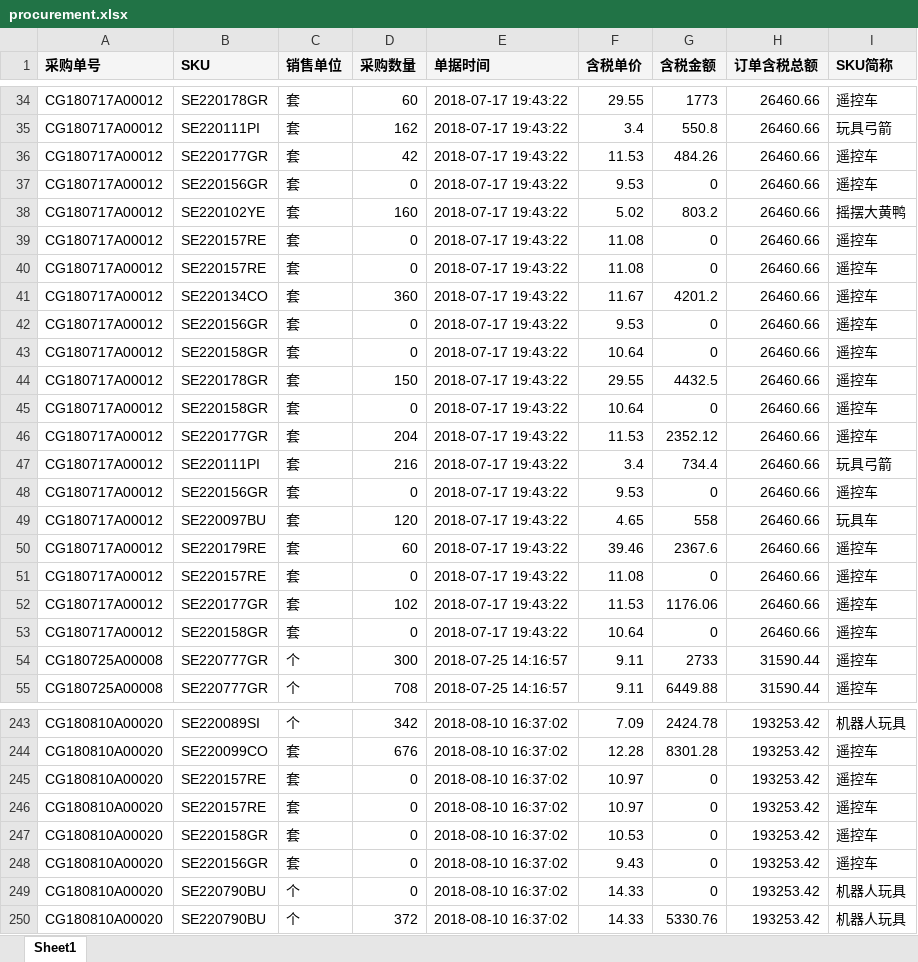
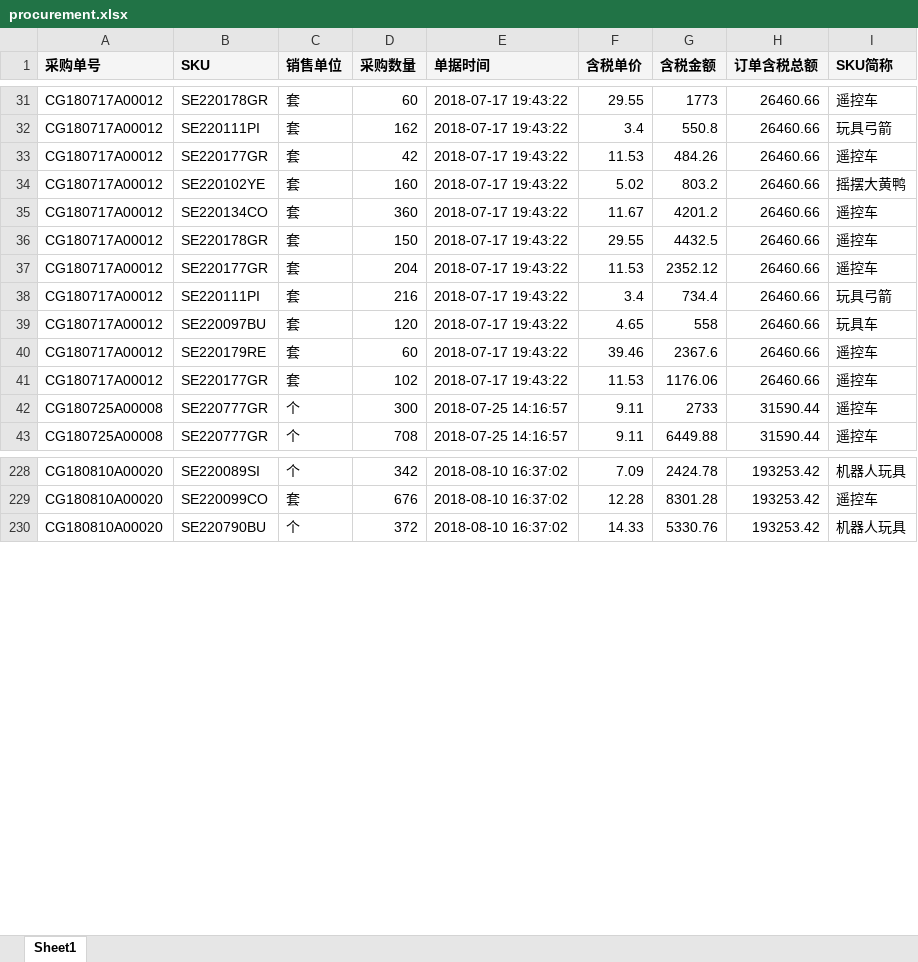
Before and after one commit to MrIceCream/PythonTools, an Excel workbook: excel_py/input/procurement.xlsx, sheet Sheet1, drawn as a sheet; only a part is shown, gaps mark what is left out; values as stored, in another font and other column widths than the file's, no borders; the diff covers the shown part only; the diff names each change by its address in the sheet, - before the commit and + after, or states it on an @@ line.

```diff
--- a/excel_py/input/procurement.xlsx (sheet Sheet1)
+++ b/excel_py/input/procurement.xlsx (sheet Sheet1)
-row 37: CG180717A00012 | SE220156GR | 套 | 0 | 2018-07-17 19:43:22 | 9.53 | 0 | 26460.66 | 遥控车
-row 39: CG180717A00012 | SE220157RE | 套 | 0 | 2018-07-17 19:43:22 | 11.08 | 0 | 26460.66 | 遥控车
-row 40: CG180717A00012 | SE220157RE | 套 | 0 | 2018-07-17 19:43:22 | 11.08 | 0 | 26460.66 | 遥控车
-row 42: CG180717A00012 | SE220156GR | 套 | 0 | 2018-07-17 19:43:22 | 9.53 | 0 | 26460.66 | 遥控车
-row 43: CG180717A00012 | SE220158GR | 套 | 0 | 2018-07-17 19:43:22 | 10.64 | 0 | 26460.66 | 遥控车
-row 45: CG180717A00012 | SE220158GR | 套 | 0 | 2018-07-17 19:43:22 | 10.64 | 0 | 26460.66 | 遥控车
-row 48: CG180717A00012 | SE220156GR | 套 | 0 | 2018-07-17 19:43:22 | 9.53 | 0 | 26460.66 | 遥控车
-row 51: CG180717A00012 | SE220157RE | 套 | 0 | 2018-07-17 19:43:22 | 11.08 | 0 | 26460.66 | 遥控车
-row 53: CG180717A00012 | SE220158GR | 套 | 0 | 2018-07-17 19:43:22 | 10.64 | 0 | 26460.66 | 遥控车
-row 245: CG180810A00020 | SE220157RE | 套 | 0 | 2018-08-10 16:37:02 | 10.97 | 0 | 193253.42 | 遥控车
-row 246: CG180810A00020 | SE220157RE | 套 | 0 | 2018-08-10 16:37:02 | 10.97 | 0 | 193253.42 | 遥控车
-row 247: CG180810A00020 | SE220158GR | 套 | 0 | 2018-08-10 16:37:02 | 10.53 | 0 | 193253.42 | 遥控车
-row 248: CG180810A00020 | SE220156GR | 套 | 0 | 2018-08-10 16:37:02 | 9.43 | 0 | 193253.42 | 遥控车
-row 249: CG180810A00020 | SE220790BU | 个 | 0 | 2018-08-10 16:37:02 | 14.33 | 0 | 193253.42 | 机器人玩具
```
Also changed, not shown: 75 removed rows elsewhere in this sheet, excel_py/template/invoice_template.xlsx, 5 other files.
